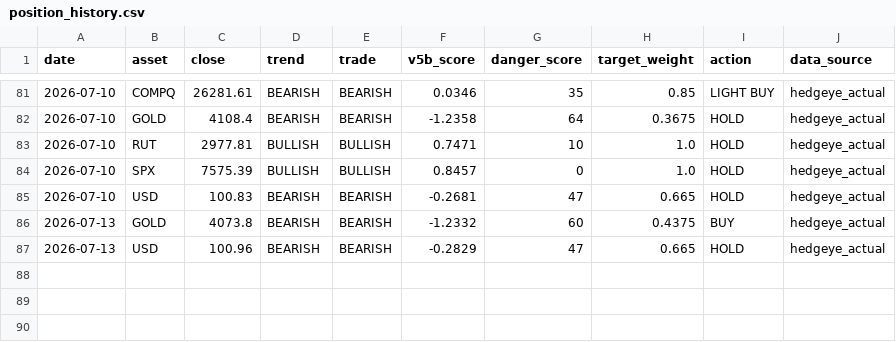
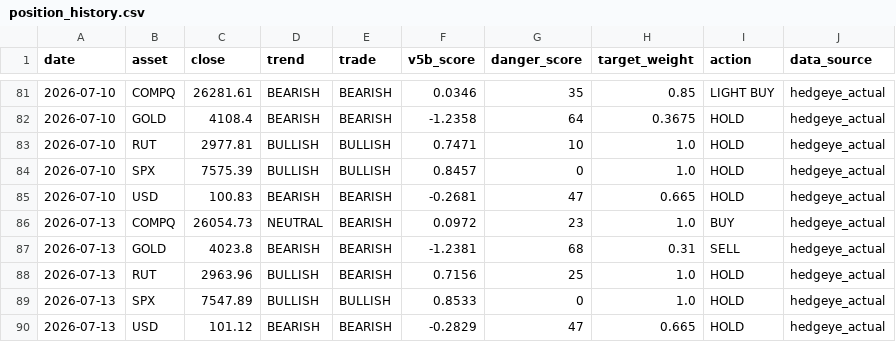
Before and after one commit to dchebows/HE-analysis-pipeline, a CSV file: position_history.csv, drawn as a sheet; only a part is shown, gaps mark what is left out.

```diff
--- a/position_history.csv
+++ b/position_history.csv
@@ -85,3 +85,6 @@ date,asset,close,trend,trade,v5b_score,danger_score,target_weight,action,data_so
 2026-07-10,USD,100.83,BEARISH,BEARISH,-0.2681,47,0.665,HOLD,hedgeye_actual
-2026-07-13,GOLD,4073.8,BEARISH,BEARISH,-1.2332,60,0.4375,BUY,hedgeye_actual
-2026-07-13,USD,100.96,BEARISH,BEARISH,-0.2829,47,0.665,HOLD,hedgeye_actual
+2026-07-13,COMPQ,26054.73,NEUTRAL,BEARISH,0.0972,23,1.0,BUY,hedgeye_actual
+2026-07-13,GOLD,4023.8,BEARISH,BEARISH,-1.2381,68,0.31,SELL,hedgeye_actual
+2026-07-13,RUT,2963.96,BULLISH,BEARISH,0.7156,25,1.0,HOLD,hedgeye_actual
+2026-07-13,SPX,7547.89,BULLISH,BULLISH,0.8533,0,1.0,HOLD,hedgeye_actual
+2026-07-13,USD,101.12,BEARISH,BEARISH,-0.2829,47,0.665,HOLD,hedgeye_actual
```
Also changed, not shown: portfolio_summary.csv, 1 other file.
